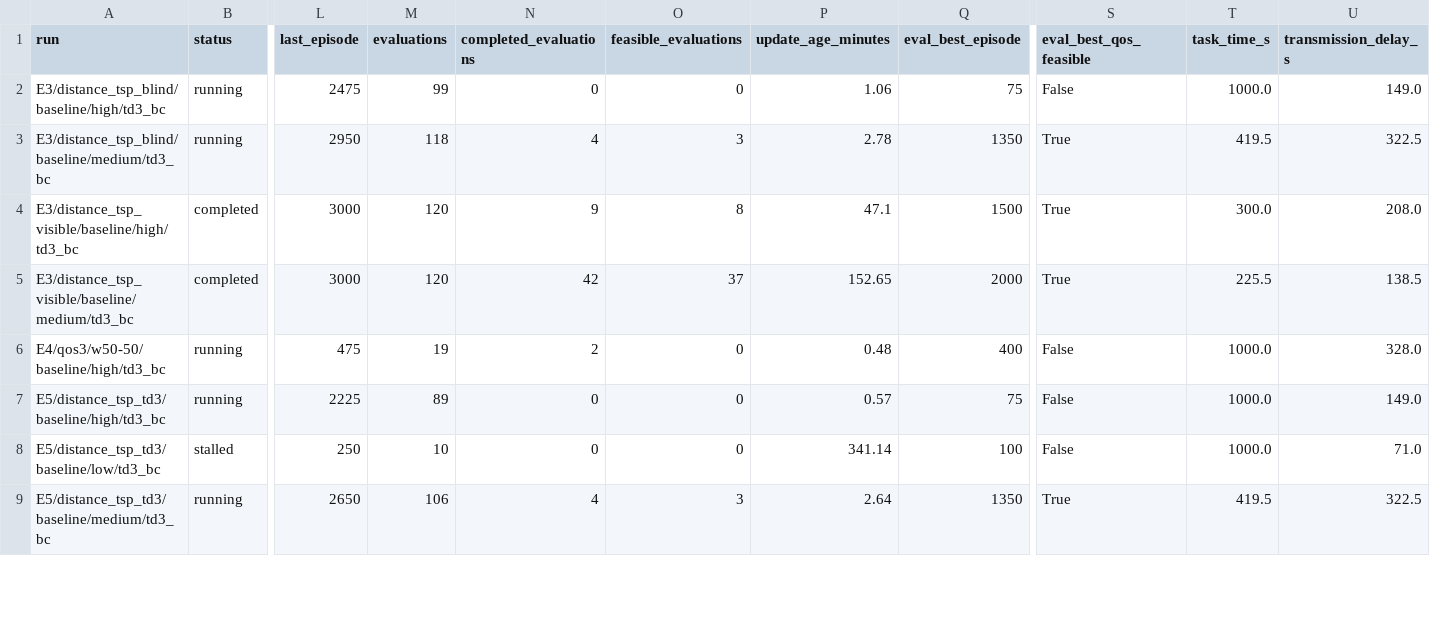
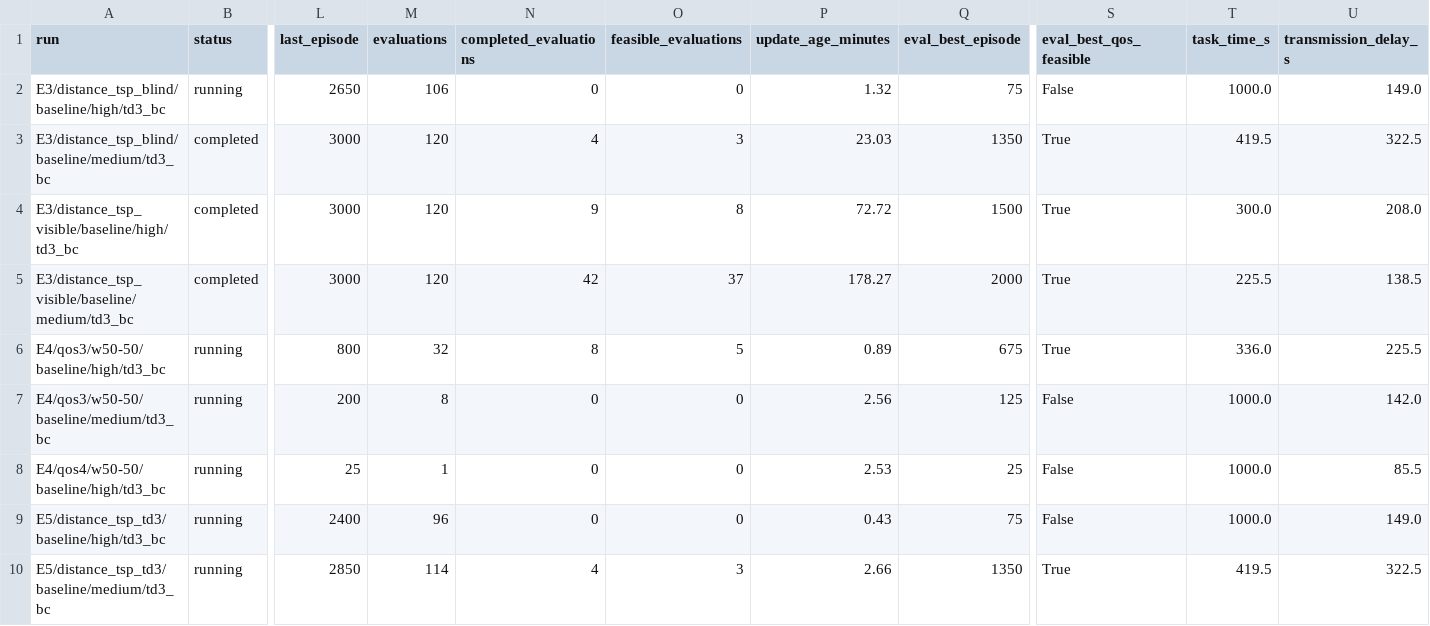
Before and after one commit to LanceGan/Single_UAV_new, a CSV file: journal_results/v5-mac/status_summary.csv, drawn as a sheet; only a part is shown, gaps mark what is left out; removed rows and columns are numbered as before the commit, all else as after; rows hold the shown columns only; the diff covers the shown part only; the diff names each change by its address in the sheet, - before the commit and + after, or states it on an @@ line.

Commit message:
results: process completed V5 Mac runs

```diff
--- a/journal_results/v5-mac/status_summary.csv
+++ b/journal_results/v5-mac/status_summary.csv
-L2 (last_episode): 2475
+L2 (last_episode): 2650
-M2 (evaluations): 99
+M2 (evaluations): 106
-P2 (update_age_minutes): 1.06
+P2 (update_age_minutes): 1.32
-B3 (status): running
+B3 (status): completed
-L3 (last_episode): 2950
+L3 (last_episode): 3000
-M3 (evaluations): 118
+M3 (evaluations): 120
-P3 (update_age_minutes): 2.78
+P3 (update_age_minutes): 23.03
-P4 (update_age_minutes): 47.1
+P4 (update_age_minutes): 72.72
-P5 (update_age_minutes): 152.65
+P5 (update_age_minutes): 178.27
-L6 (last_episode): 475
+L6 (last_episode): 800
-M6 (evaluations): 19
+M6 (evaluations): 32
-N6 (completed_evaluations): 2
+N6 (completed_evaluations): 8
-O6 (feasible_evaluations): 0
+O6 (feasible_evaluations): 5
-P6 (update_age_minutes): 0.48
+P6 (update_age_minutes): 0.89
-Q6 (eval_best_episode): 400
+Q6 (eval_best_episode): 675
-S6 (eval_best_qos_feasible): False
+S6 (eval_best_qos_feasible): True
-T6 (task_time_s): 1000.0
+T6 (task_time_s): 336.0
-U6 (transmission_delay_s): 328.0
+U6 (transmission_delay_s): 225.5
+row 7: E4/qos3/w50-50/baseline/medium/td3_bc | running | 200 | 8 | 0 | 0 | 2.56 | 125 | False | 1000.0 | 142.0
+row 8: E4/qos4/w50-50/baseline/high/td3_bc | running | 25 | 1 | 0 | 0 | 2.53 | 25 | False | 1000.0 | 85.5
-L9 (last_episode): 2225
+L9 (last_episode): 2400
-M9 (evaluations): 89
+M9 (evaluations): 96
-P9 (update_age_minutes): 0.57
+P9 (update_age_minutes): 0.43
-row 8: E5/distance_tsp_td3/baseline/low/td3_bc | stalled | 250 | 10 | 0 | 0 | 341.14 | 100 | False | 1000.0 | 71.0
-L10 (last_episode): 2650
+L10 (last_episode): 2850
-M10 (evaluations): 106
+M10 (evaluations): 114
-P10 (update_age_minutes): 2.64
+P10 (update_age_minutes): 2.66
```
Also changed, not shown: 1 removed row and 34 edited cells elsewhere in this file, 2 other files.
